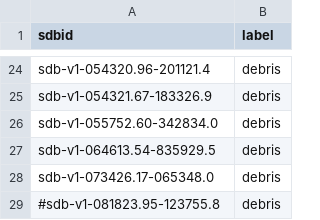
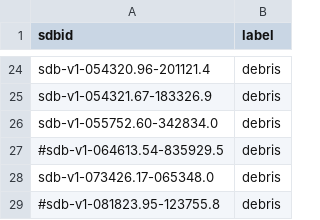
Before and after one commit to drgmk/classifier, a CSV file: training/photometry/labels/shardds.csv, drawn as a sheet; only a part is shown, gaps mark what is left out.

```diff
--- a/training/photometry/labels/shardds.csv
+++ b/training/photometry/labels/shardds.csv
@@ -26,3 +26,3 @@ sdb-v1-054321.67-183326.9,debris
 sdb-v1-055752.60-342834.0,debris
-sdb-v1-064613.54-835929.5,debris
+#sdb-v1-064613.54-835929.5,debris
 sdb-v1-073426.17-065348.0,debris
```
Also changed, not shown: training/photometry/labels/absil_2013.csv, training/photometry/labels/bright_stars.csv, 4 other files.
